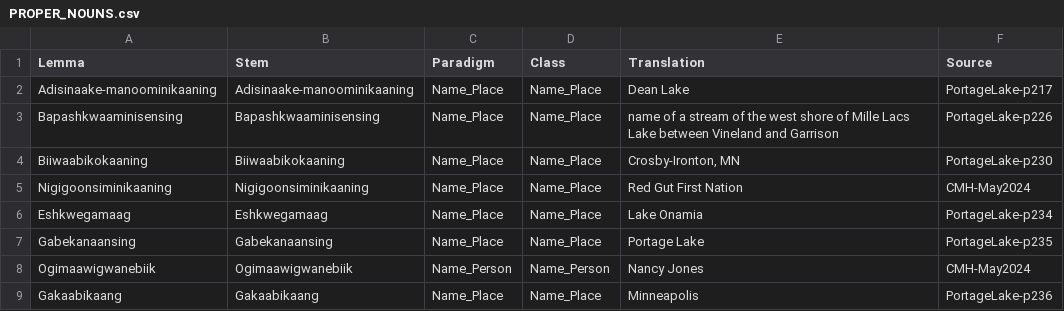
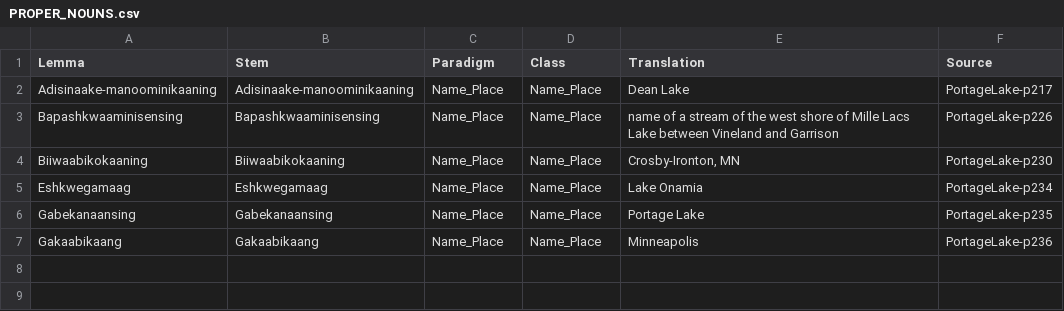
Before and after one commit to ELF-Lab/OjibweLexicon, a CSV file: PortageLake/PROPER_NOUNS.csv (was PROPER_NOUNS.csv), drawn as a sheet.

```diff
--- a/PROPER_NOUNS.csv
+++ b/PortageLake/PROPER_NOUNS.csv
@@ -4,6 +4,4 @@ Bapashkwaaminisensing,Bapashkwaaminisensing,Name_Place,Name_Place,name of a stre
 Biiwaabikokaaning,Biiwaabikokaaning,Name_Place,Name_Place,"Crosby-Ironton, MN",PortageLake-p230
-Nigigoonsiminikaaning,Nigigoonsiminikaaning,Name_Place,Name_Place,Red Gut First Nation,CMH-May2024
 Eshkwegamaag,Eshkwegamaag,Name_Place,Name_Place,Lake Onamia,PortageLake-p234
 Gabekanaansing,Gabekanaansing,Name_Place,Name_Place,Portage Lake,PortageLake-p235
-Ogimaawigwanebiik,Ogimaawigwanebiik,Name_Person,Name_Person,Nancy Jones,CMH-May2024
 Gakaabikaang,Gakaabikaang,Name_Place,Name_Place,Minneapolis,PortageLake-p236
```
Also changed, not shown: HammerlyFieldwork/ADVERBS.csv, 20 other files.
